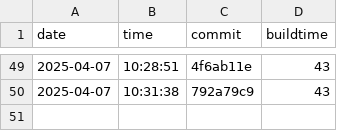
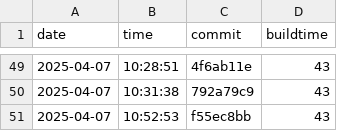
Before and after one commit to useocl/use, a CSV file: docs/build-times.csv, drawn as a sheet; only a part is shown, gaps mark what is left out; the diff names each change by its address in the sheet, - before the commit and + after, or states it on an @@ line.

```diff
--- a/docs/build-times.csv
+++ b/docs/build-times.csv
+row 51: 2025-04-07 | 10:52:53 | f55ec8bb | 43
```
Also changed, not shown: docs/cycles-tests.csv, docs/layer-violations.csv.
